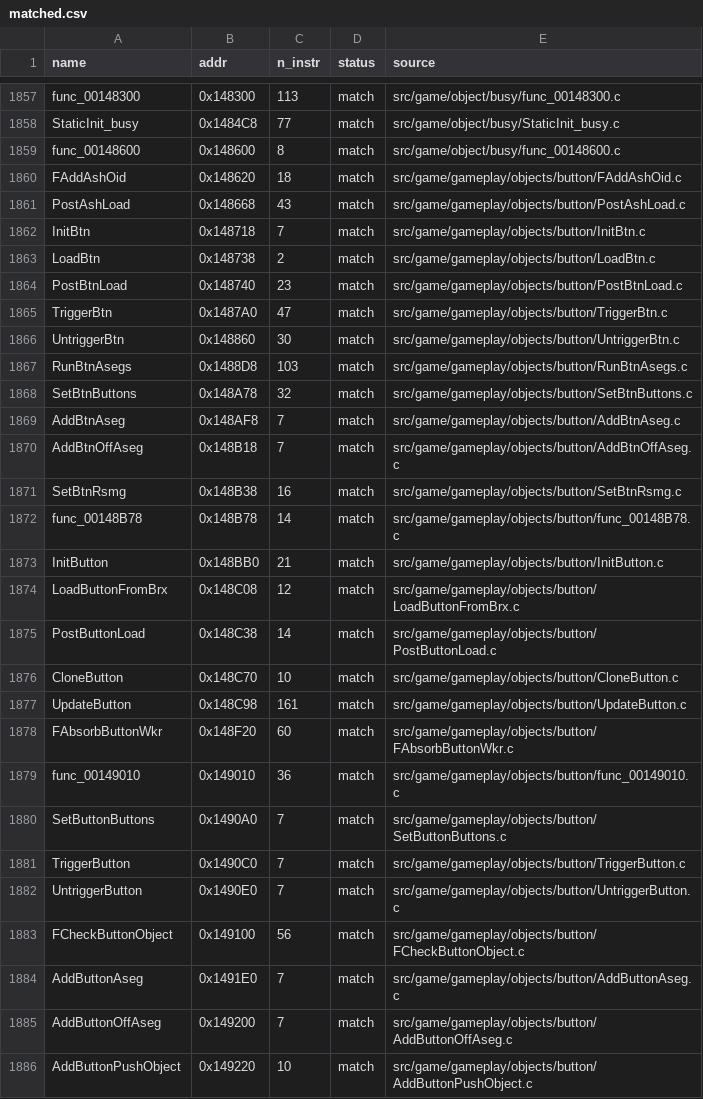
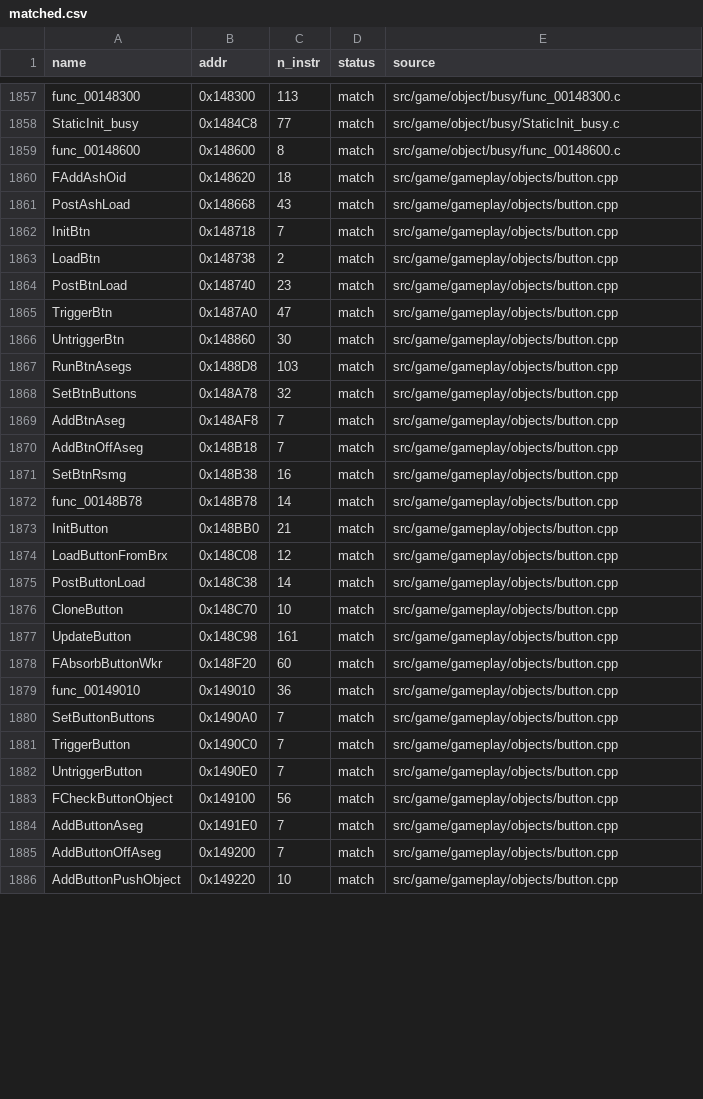
Before and after one commit to brc7/sly2-decomp, a CSV file: config/matched.csv, drawn as a sheet; only a part is shown, gaps mark what is left out; the diff covers the shown part only.

```diff
--- a/config/matched.csv
+++ b/config/matched.csv
@@ -1859,28 +1859,28 @@ StaticInit_busy,0x1484C8,77,match,src/game/object/busy/StaticInit_busy.c
 func_00148600,0x148600,8,match,src/game/object/busy/func_00148600.c
-FAddAshOid,0x148620,18,match,src/game/gameplay/objects/button/FAddAshOid.c
-PostAshLoad,0x148668,43,match,src/game/gameplay/objects/button/PostAshLoad.c
-InitBtn,0x148718,7,match,src/game/gameplay/objects/button/InitBtn.c
-LoadBtn,0x148738,2,match,src/game/gameplay/objects/button/LoadBtn.c
-PostBtnLoad,0x148740,23,match,src/game/gameplay/objects/button/PostBtnLoad.c
-TriggerBtn,0x1487A0,47,match,src/game/gameplay/objects/button/TriggerBtn.c
-UntriggerBtn,0x148860,30,match,src/game/gameplay/objects/button/UntriggerBtn.c
-RunBtnAsegs,0x1488D8,103,match,src/game/gameplay/objects/button/RunBtnAsegs.c
-SetBtnButtons,0x148A78,32,match,src/game/gameplay/objects/button/SetBtnButtons.c
-AddBtnAseg,0x148AF8,7,match,src/game/gameplay/objects/button/AddBtnAseg.c
-AddBtnOffAseg,0x148B18,7,match,src/game/gameplay/objects/button/AddBtnOffAseg.c
-SetBtnRsmg,0x148B38,16,match,src/game/gameplay/objects/button/SetBtnRsmg.c
-func_00148B78,0x148B78,14,match,src/game/gameplay/objects/button/func_00148B78.c
-InitButton,0x148BB0,21,match,src/game/gameplay/objects/button/InitButton.c
-LoadButtonFromBrx,0x148C08,12,match,src/game/gameplay/objects/button/LoadButtonFromBrx.c
-PostButtonLoad,0x148C38,14,match,src/game/gameplay/objects/button/PostButtonLoad.c
-CloneButton,0x148C70,10,match,src/game/gameplay/objects/button/CloneButton.c
-UpdateButton,0x148C98,161,match,src/game/gameplay/objects/button/UpdateButton.c
-FAbsorbButtonWkr,0x148F20,60,match,src/game/gameplay/objects/button/FAbsorbButtonWkr.c
-func_00149010,0x149010,36,match,src/game/gameplay/objects/button/func_00149010.c
-SetButtonButtons,0x1490A0,7,match,src/game/gameplay/objects/button/SetButtonButtons.c
-TriggerButton,0x1490C0,7,match,src/game/gameplay/objects/button/TriggerButton.c
-UntriggerButton,0x1490E0,7,match,src/game/gameplay/objects/button/UntriggerButton.c
-FCheckButtonObject,0x149100,56,match,src/game/gameplay/objects/button/FCheckButtonObject.c
-AddButtonAseg,0x1491E0,7,match,src/game/gameplay/objects/button/AddButtonAseg.c
-AddButtonOffAseg,0x149200,7,match,src/game/gameplay/objects/button/AddButtonOffAseg.c
-AddButtonPushObject,0x149220,10,match,src/game/gameplay/objects/button/AddButtonPushObject.c
+FAddAshOid,0x148620,18,match,src/game/gameplay/objects/button.cpp
+PostAshLoad,0x148668,43,match,src/game/gameplay/objects/button.cpp
+InitBtn,0x148718,7,match,src/game/gameplay/objects/button.cpp
+LoadBtn,0x148738,2,match,src/game/gameplay/objects/button.cpp
+PostBtnLoad,0x148740,23,match,src/game/gameplay/objects/button.cpp
+TriggerBtn,0x1487A0,47,match,src/game/gameplay/objects/button.cpp
+UntriggerBtn,0x148860,30,match,src/game/gameplay/objects/button.cpp
+RunBtnAsegs,0x1488D8,103,match,src/game/gameplay/objects/button.cpp
+SetBtnButtons,0x148A78,32,match,src/game/gameplay/objects/button.cpp
+AddBtnAseg,0x148AF8,7,match,src/game/gameplay/objects/button.cpp
+AddBtnOffAseg,0x148B18,7,match,src/game/gameplay/objects/button.cpp
+SetBtnRsmg,0x148B38,16,match,src/game/gameplay/objects/button.cpp
+func_00148B78,0x148B78,14,match,src/game/gameplay/objects/button.cpp
+InitButton,0x148BB0,21,match,src/game/gameplay/objects/button.cpp
+LoadButtonFromBrx,0x148C08,12,match,src/game/gameplay/objects/button.cpp
+PostButtonLoad,0x148C38,14,match,src/game/gameplay/objects/button.cpp
+CloneButton,0x148C70,10,match,src/game/gameplay/objects/button.cpp
+UpdateButton,0x148C98,161,match,src/game/gameplay/objects/button.cpp
+FAbsorbButtonWkr,0x148F20,60,match,src/game/gameplay/objects/button.cpp
+func_00149010,0x149010,36,match,src/game/gameplay/objects/button.cpp
+SetButtonButtons,0x1490A0,7,match,src/game/gameplay/objects/button.cpp
+TriggerButton,0x1490C0,7,match,src/game/gameplay/objects/button.cpp
+UntriggerButton,0x1490E0,7,match,src/game/gameplay/objects/button.cpp
+FCheckButtonObject,0x149100,56,match,src/game/gameplay/objects/button.cpp
+AddButtonAseg,0x1491E0,7,match,src/game/gameplay/objects/button.cpp
+AddButtonOffAseg,0x149200,7,match,src/game/gameplay/objects/button.cpp
+AddButtonPushObject,0x149220,10,match,src/game/gameplay/objects/button.cpp
```
Also changed, not shown: 23 edited cells elsewhere in this file, 56 other files.
